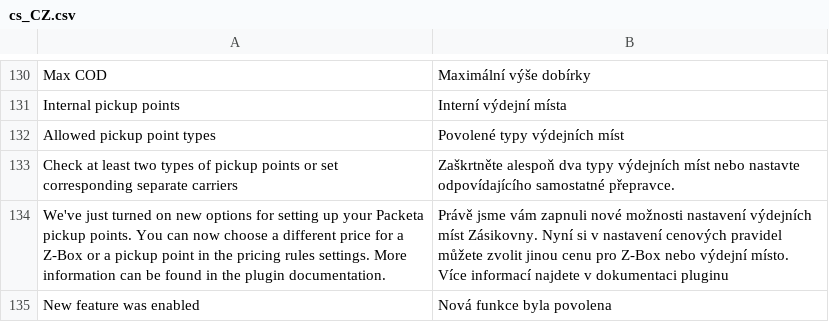
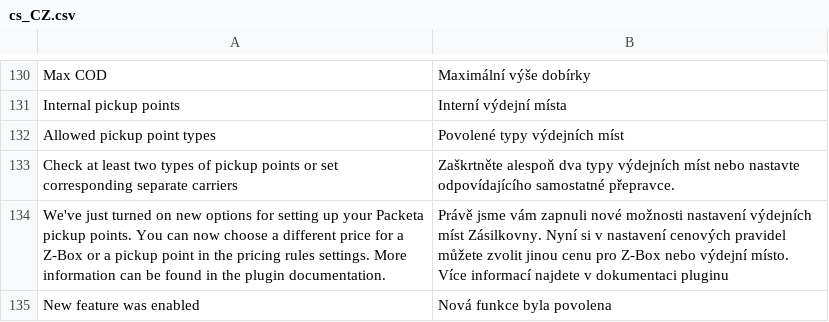
Before and after one commit to Zasilkovna/magento2, a CSV file: Packetery/Checkout/i18n/cs_CZ.csv, drawn as a sheet; only a part is shown, gaps mark what is left out.

```diff
--- a/Packetery/Checkout/i18n/cs_CZ.csv
+++ b/Packetery/Checkout/i18n/cs_CZ.csv
@@ -133,3 +133,3 @@
 "Check at least two types of pickup points or set corresponding separate carriers","Zaškrtněte alespoň dva typy výdejních míst nebo nastavte odpovídajícího samostatné přepravce."
-"We've just turned on new options for setting up your Packeta pickup points. You can now choose a different price for a Z-Box or a pickup point in the pricing rules settings. More information can be found in the plugin documentation.","Právě jsme vám zapnuli nové možnosti nastavení výdejních míst Zásikovny. Nyní si v nastavení cenových pravidel můžete zvolit jinou cenu pro Z-Box nebo výdejní místo. Více informací najdete v dokumentaci pluginu"
+"We've just turned on new options for setting up your Packeta pickup points. You can now choose a different price for a Z-Box or a pickup point in the pricing rules settings. More information can be found in the plugin documentation.","Právě jsme vám zapnuli nové možnosti nastavení výdejních míst Zásilkovny. Nyní si v nastavení cenových pravidel můžete zvolit jinou cenu pro Z-Box nebo výdejní místo. Více informací najdete v dokumentaci pluginu"
 "New feature was enabled","Nová funkce byla povolena"
```
Also changed, not shown: Packetery/Checkout/i18n/sk_SK.csv, 1 other file.
